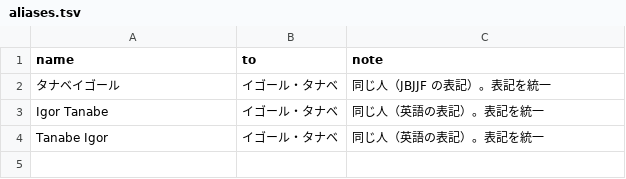
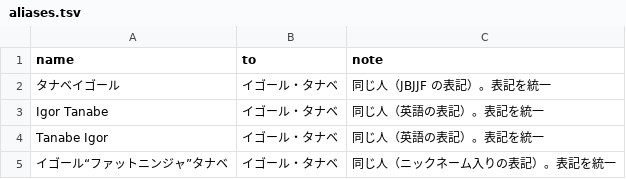
Before and after one commit to japan-mma-record/japan-mma-record.github.io, a TSV file: data/aliases.tsv, drawn as a sheet; the diff names each change by its address in the sheet, - before the commit and + after, or states it on an @@ line.

```diff
--- a/data/aliases.tsv
+++ b/data/aliases.tsv
+row 5: イゴール“ファットニンジャ”タナベ | イゴール・タナベ | 同じ人（ニックネーム入りの表記）。表記を統一
```
